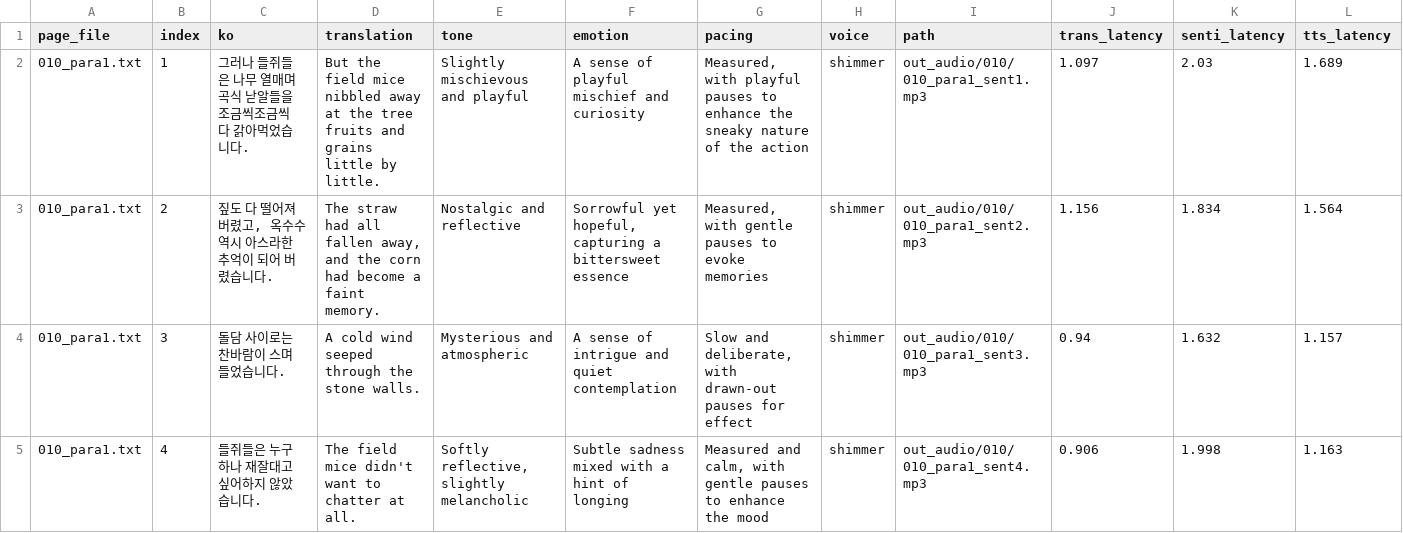
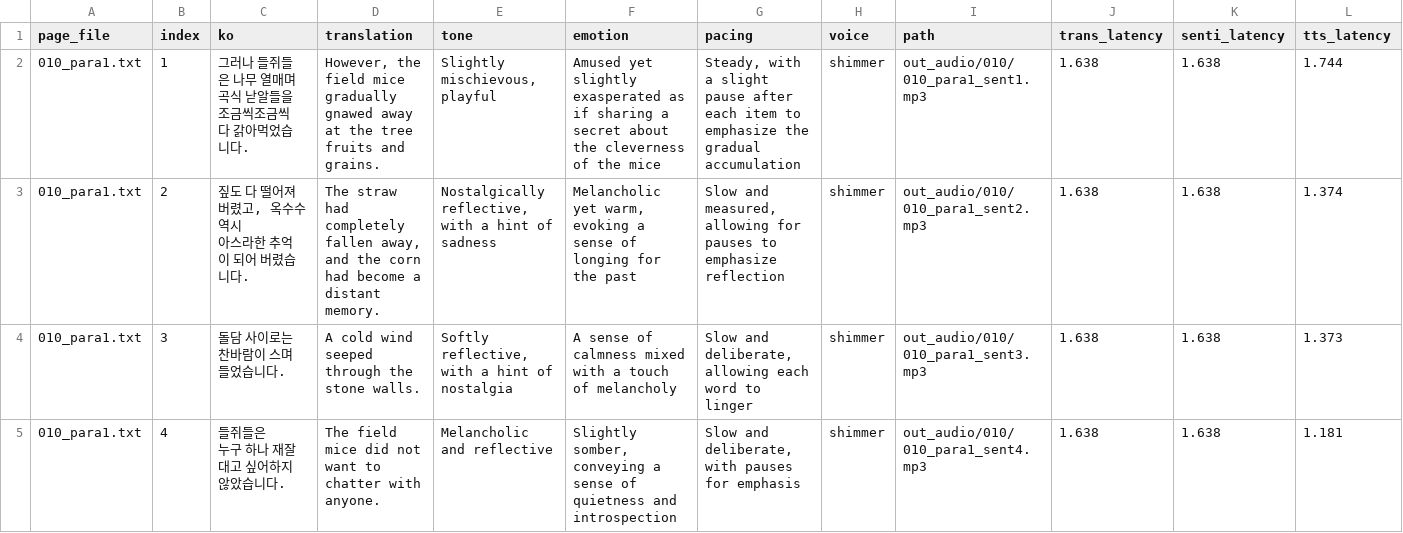
Before and after one commit to snuhcs-course/swpp-2025-project-team-09, a CSV file: log/010/sentence_log.csv, drawn as a sheet.

```diff
--- a/log/010/sentence_log.csv
+++ b/log/010/sentence_log.csv
@@ -1,5 +1,8 @@
 page_file,index,ko,translation,tone,emotion,pacing,voice,path,trans_latency,senti_latency,tts_latency
-010_para1.txt,1,그러나 들쥐들은 나무 열매며 곡식 낟알들을 조금씩조금씩 다 갉아먹었습니다.,But the field mice nibbled away at the tree fruits and grains little by little.,Slightly mischievous and playful,A sense of playful mischief and curiosity,"Measured, with playful pauses to enhance the sneaky nature of the action",shimmer,out_audio/010/010_para1_sent1.mp3,1.097,2.03,1.689
-010_para1.txt,2,"짚도 다 떨어져 버렸고, 옥수수 역시 아스라한 추억이 되어 버렸습니다.","The straw had all fallen away, and the corn had become a faint memory.",Nostalgic and reflective,"Sorrowful yet hopeful, capturing a bittersweet essence","Measured, with gentle pauses to evoke memories",shimmer,out_audio/010/010_para1_sent2.mp3,1.156,1.834,1.564
-010_para1.txt,3,돌담 사이로는 찬바람이 스며들었습니다.,A cold wind seeped through the stone walls.,Mysterious and atmospheric,A sense of intrigue and quiet contemplation,"Slow and deliberate, with drawn-out pauses for effect",shimmer,out_audio/010/010_para1_sent3.mp3,0.94,1.632,1.157
-010_para1.txt,4,들쥐들은 누구 하나 재잘대고 싶어하지 않았습니다.,The field mice didn't want to chatter at all.,"Softly reflective, slightly melancholic",Subtle sadness mixed with a hint of longing,"Measured and calm, with gentle pauses to enhance the mood",shimmer,out_audio/010/010_para1_sent4.mp3,0.906,1.998,1.163
+010_para1.txt,1,"그러나 들쥐들은 나무 열매며 곡식 낟알들을 조금씩조금씩
+다 갉아먹었습니다.","However, the field mice gradually gnawed away at the tree fruits and grains.","Slightly mischievous, playful",Amused yet slightly exasperated as if sharing a secret about the cleverness of the mice,"Steady, with a slight pause after each item to emphasize the gradual accumulation",shimmer,out_audio/010/010_para1_sent1.mp3,1.638,1.638,1.744
+010_para1.txt,2,"짚도 다 떨어져 버렸고, 옥수수 역시
+아스라한 추억이 되어 버렸습니다.","The straw had completely fallen away, and the corn had become a distant memory.","Nostalgically reflective, with a hint of sadness","Melancholic yet warm, evoking a sense of longing for the past","Slow and measured, allowing for pauses to emphasize reflection",shimmer,out_audio/010/010_para1_sent2.mp3,1.638,1.638,1.374
+010_para1.txt,3,돌담 사이로는 찬바람이 스며들었습니다.,A cold wind seeped through the stone walls.,"Softly reflective, with a hint of nostalgia",A sense of calmness mixed with a touch of melancholy,"Slow and deliberate, allowing each word to linger",shimmer,out_audio/010/010_para1_sent3.mp3,1.638,1.638,1.373
+010_para1.txt,4,"들쥐들은
+누구 하나 재잘대고 싶어하지 않았습니다.",The field mice did not want to chatter with anyone.,Melancholic and reflective,"Slightly somber, conveying a sense of quietness and introspection","Slow and deliberate, with pauses for emphasis",shimmer,out_audio/010/010_para1_sent4.mp3,1.638,1.638,1.181
```
Also changed, not shown: log/004/sentence_log.csv, log/005/sentence_log.csv, 41 other files.
